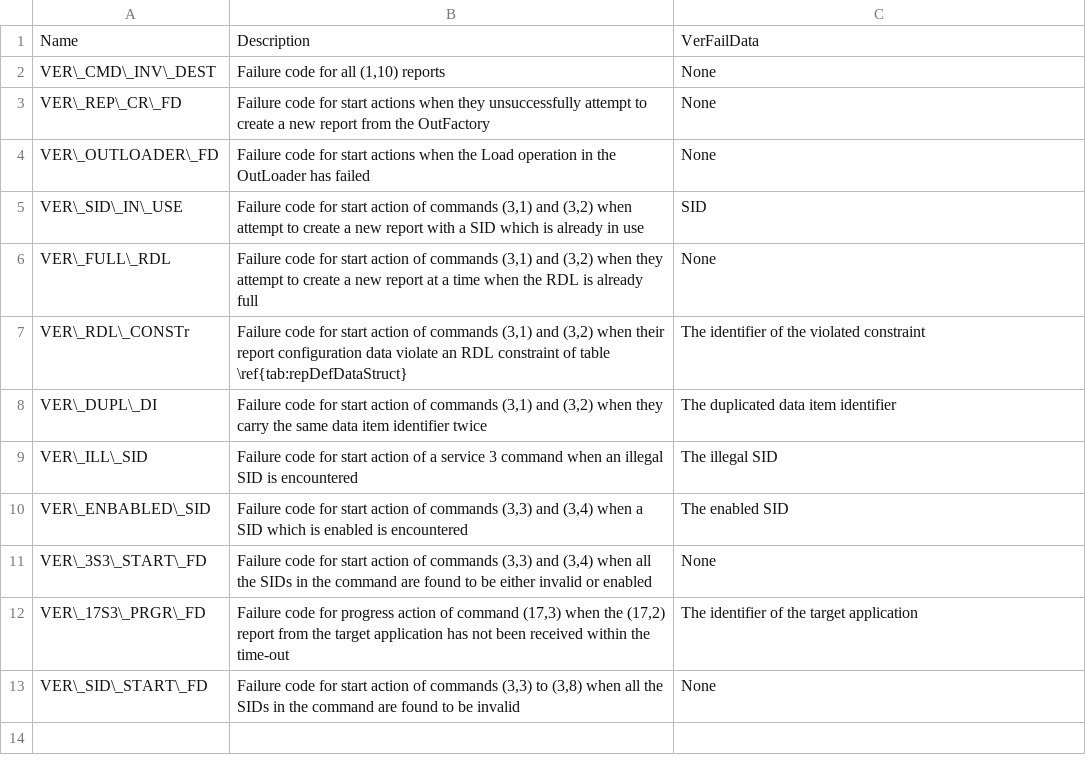
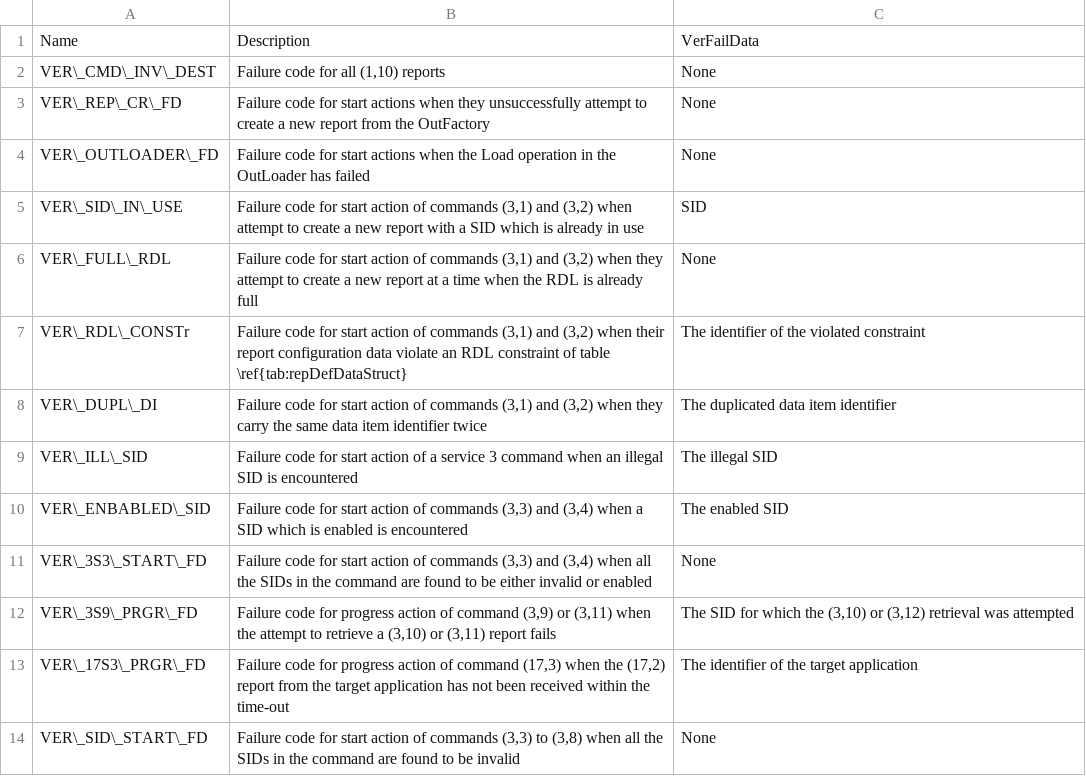
Before and after one commit to pnp-software/cordetfw, a CSV file: doc/pus/PusExtensionReqVerFailCodes.csv, drawn as a sheet.

```diff
--- a/doc/pus/PusExtensionReqVerFailCodes.csv
+++ b/doc/pus/PusExtensionReqVerFailCodes.csv
@@ -11,2 +11,3 @@ VER\_ENBABLED\_SID,"Failure code for start action of commands (3,3) and (3,4) wh
 VER\_3S3\_START\_FD,"Failure code for start action of commands (3,3) and (3,4) when all the SIDs in the command are found to be either invalid or enabled",None
+VER\_3S9\_PRGR\_FD,"Failure code for progress action of command (3,9) or (3,11) when the attempt to retrieve a (3,10) or (3,11) report fails","The SID for which the (3,10) or (3,12) retrieval was attempted"
 VER\_17S3\_PRGR\_FD,"Failure code for progress action of command (17,3) when the (17,2) report from the target application has not been received within the time-out",The identifier of the target application
```
Also changed, not shown: doc/pus/PusExtensionCmds.csv, doc/pus/PusExtensionReps.csv, 7 other files.
